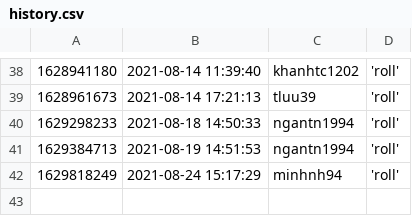
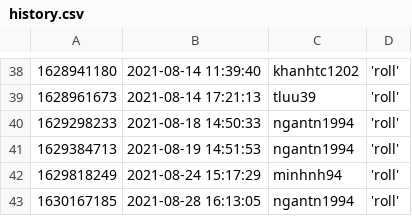
Before and after one commit to ngantn1994/ngantn1994, a CSV file: action/history.csv, drawn as a sheet; only a part is shown, gaps mark what is left out.

Commit message:
Automated report

```diff
--- a/action/history.csv
+++ b/action/history.csv
@@ -42 +42,2 @@
 1629818249,2021-08-24 15:17:29,minhnh94,'roll'
+1630167185,2021-08-28 16:13:05,ngantn1994,'roll'
```
